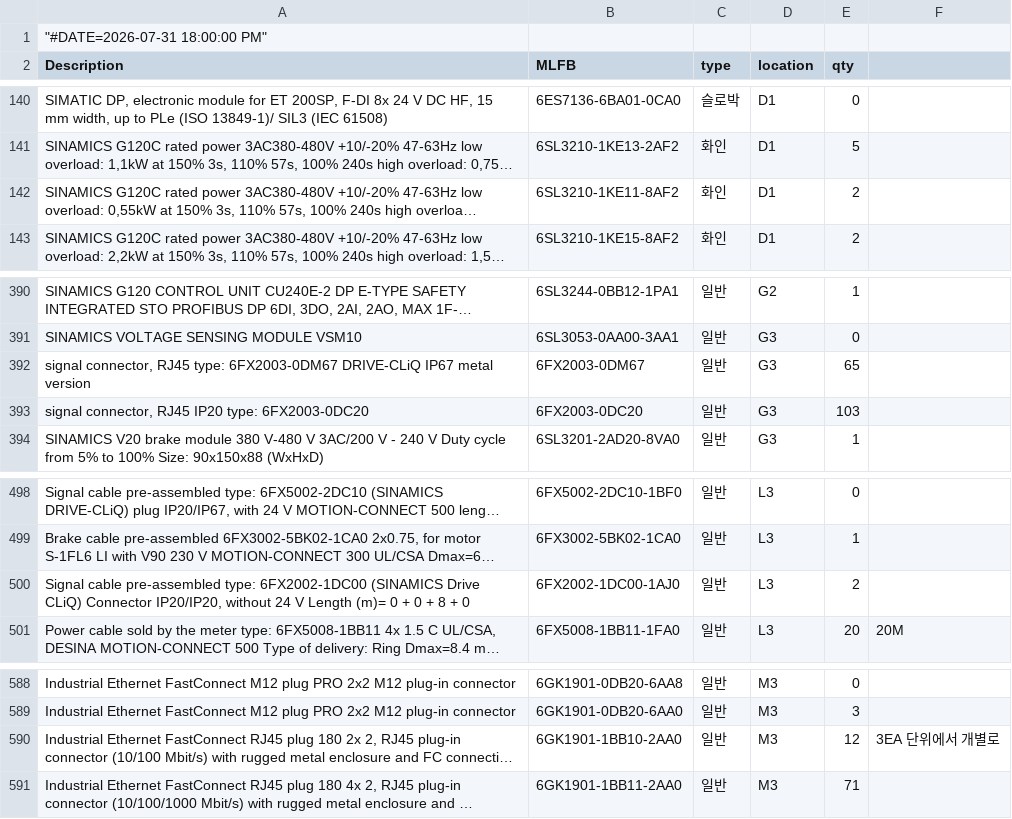
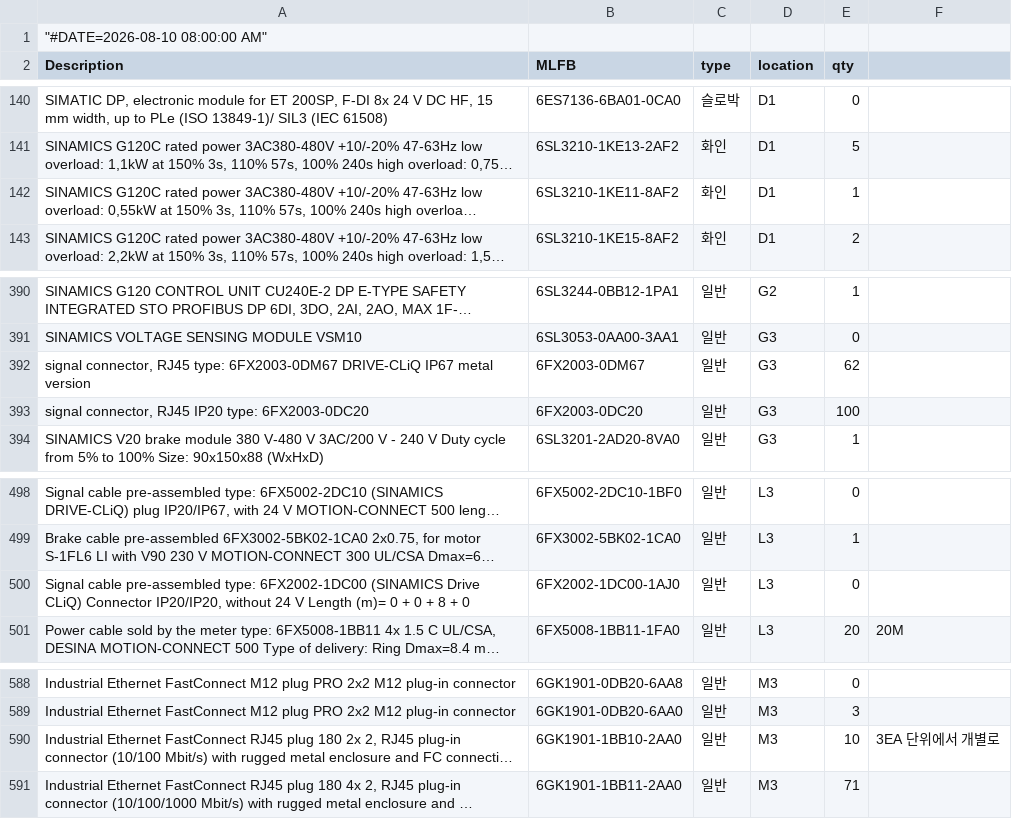
Before and after one commit to seotek-official/STOCK-PAGE-INTERNAL, a CSV file: stock.csv, drawn as a sheet; only a part is shown, gaps mark what is left out; long unchanged cells end in …; the diff names each change by its address in the sheet, - before the commit and + after, or states it on an @@ line.

Commit message:
Add files via upload

```diff
--- a/stock.csv
+++ b/stock.csv
-A1 (Description): "#DATE=2026-07-31 18:00:00 PM"
+A1 (Description): "#DATE=2026-08-10 08:00:00 AM"
-E142 (qty): 2
+E142 (qty): 1
-E392 (qty): 65
+E392 (qty): 62
-E393 (qty): 103
+E393 (qty): 100
-E500 (qty): 2
+E500 (qty): 0
-E590 (qty): 12
+E590 (qty): 10
```
